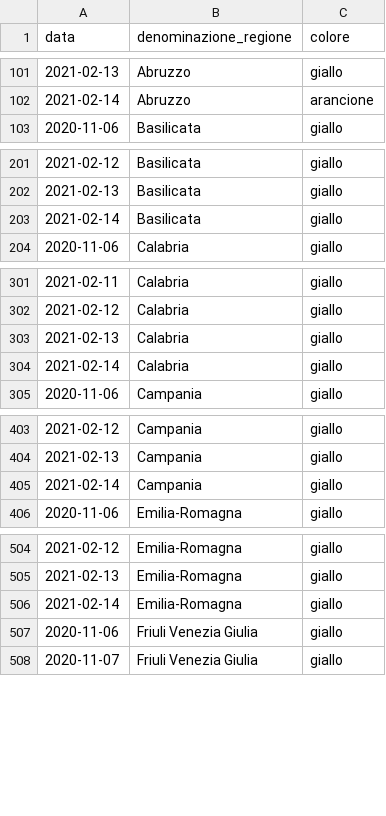
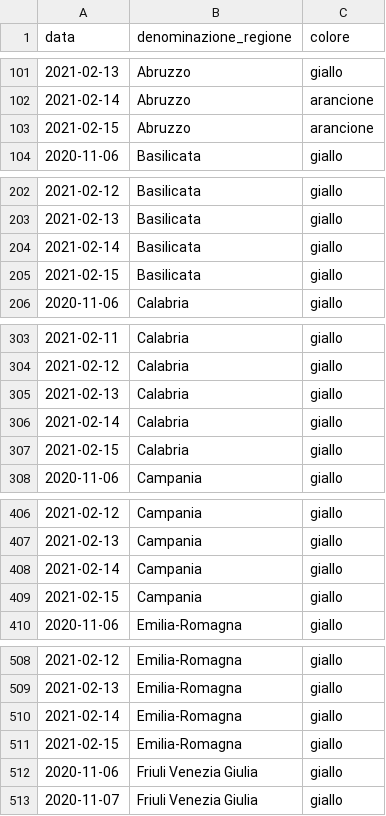
Before and after one commit to imcatta/restrizioni_regionali_covid, a CSV file: dataset.csv, drawn as a sheet; only a part is shown, gaps mark what is left out; the diff covers the shown part only.

Commit message:
Update dataset

```diff
--- a/dataset.csv
+++ b/dataset.csv
@@ -102,2 +102,3 @@ data,denominazione_regione,colore
 2021-02-14,Abruzzo,arancione
+2021-02-15,Abruzzo,arancione
 2020-11-06,Basilicata,giallo
@@ -203,2 +204,3 @@ data,denominazione_regione,colore
 2021-02-14,Basilicata,giallo
+2021-02-15,Basilicata,giallo
 2020-11-06,Calabria,giallo
@@ -304,2 +306,3 @@ data,denominazione_regione,colore
 2021-02-14,Calabria,giallo
+2021-02-15,Calabria,giallo
 2020-11-06,Campania,giallo
@@ -405,2 +408,3 @@ data,denominazione_regione,colore
 2021-02-14,Campania,giallo
+2021-02-15,Campania,giallo
 2020-11-06,Emilia-Romagna,giallo
@@ -506,2 +510,3 @@ data,denominazione_regione,colore
 2021-02-14,Emilia-Romagna,giallo
+2021-02-15,Emilia-Romagna,giallo
 2020-11-06,Friuli Venezia Giulia,giallo
```
Also changed, not shown: 13 added rows elsewhere in this file.
